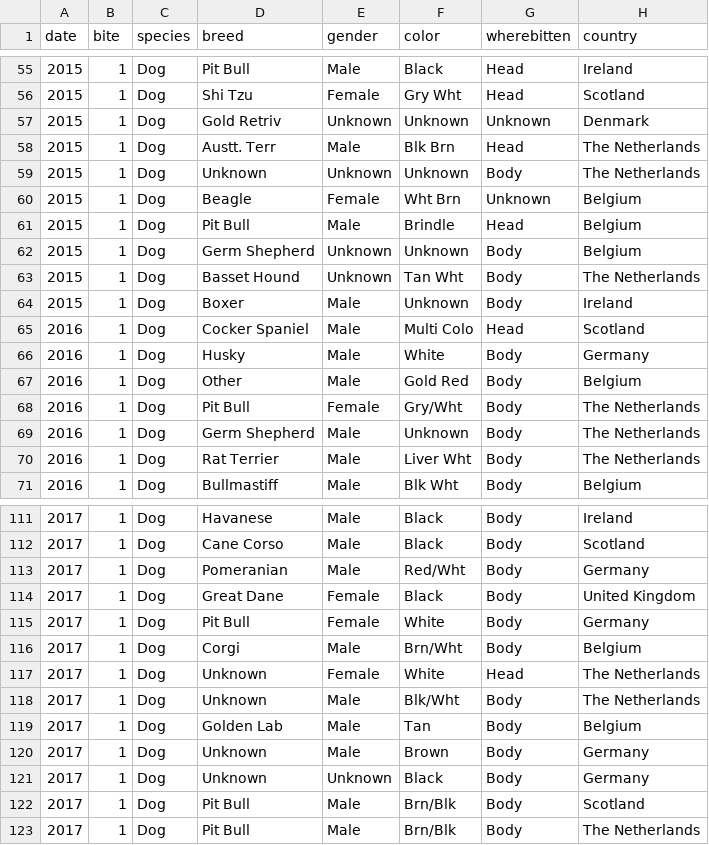
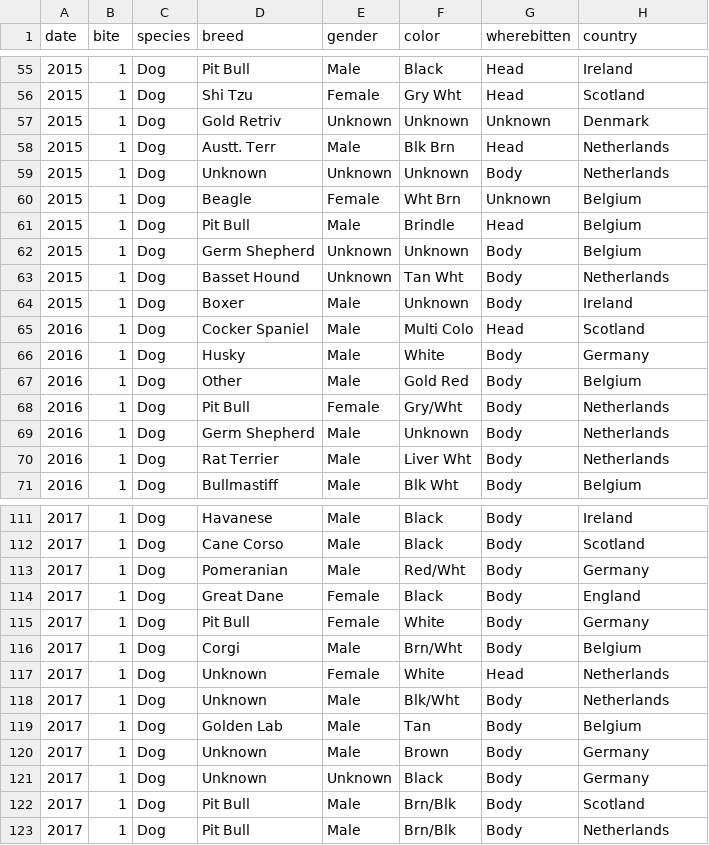
Before and after one commit to Errepulify/Animal-bites, a CSV file: data/animalBites.csv, drawn as a sheet; only a part is shown, gaps mark what is left out; the diff covers the shown part only.

Commit message:
Changed United Kingdom to England and The Netherlands to Netherlands to fit the Y axis

```diff
--- a/data/animalBites.csv
+++ b/data/animalBites.csv
@@ -57,4 +57,4 @@
 2015,1,Dog,Gold Retriv,Unknown,Unknown,Unknown,Denmark
-2015,1,Dog,Austt. Terr,Male,Blk Brn,Head,The Netherlands
-2015,1,Dog,Unknown,Unknown,Unknown,Body,The Netherlands
+2015,1,Dog,Austt. Terr,Male,Blk Brn,Head,Netherlands
+2015,1,Dog,Unknown,Unknown,Unknown,Body,Netherlands
 2015,1,Dog,Beagle,Female,Wht Brn,Unknown,Belgium
@@ -62,3 +62,3 @@
 2015,1,Dog,Germ Shepherd,Unknown,Unknown,Body,Belgium
-2015,1,Dog,Basset Hound,Unknown,Tan Wht,Body,The Netherlands
+2015,1,Dog,Basset Hound,Unknown,Tan Wht,Body,Netherlands
 2015,1,Dog,Boxer,Male,Unknown,Body,Ireland
@@ -67,5 +67,5 @@
 2016,1,Dog,Other,Male,Gold Red,Body,Belgium
-2016,1,Dog,Pit Bull,Female,Gry/Wht,Body,The Netherlands
-2016,1,Dog,Germ Shepherd,Male,Unknown,Body,The Netherlands
-2016,1,Dog,Rat Terrier,Male,Liver Wht,Body,The Netherlands
+2016,1,Dog,Pit Bull,Female,Gry/Wht,Body,Netherlands
+2016,1,Dog,Germ Shepherd,Male,Unknown,Body,Netherlands
+2016,1,Dog,Rat Terrier,Male,Liver Wht,Body,Netherlands
 2016,1,Dog,Bullmastiff,Male,Blk Wht,Body,Belgium
@@ -113,7 +113,7 @@
 2017,1,Dog,Pomeranian,Male,Red/Wht,Body,Germany
-2017,1,Dog,Great Dane,Female,Black,Body,United Kingdom
+2017,1,Dog,Great Dane,Female,Black,Body,England
 2017,1,Dog,Pit Bull,Female,White,Body,Germany
 2017,1,Dog,Corgi,Male,Brn/Wht,Body,Belgium
-2017,1,Dog,Unknown,Female,White,Head,The Netherlands
-2017,1,Dog,Unknown,Male,Blk/Wht,Body,The Netherlands
+2017,1,Dog,Unknown,Female,White,Head,Netherlands
+2017,1,Dog,Unknown,Male,Blk/Wht,Body,Netherlands
 2017,1,Dog,Golden Lab,Male,Tan,Body,Belgium
@@ -122,2 +122,2 @@
 2017,1,Dog,Pit Bull,Male,Brn/Blk,Body,Scotland
-2017,1,Dog,Pit Bull,Male,Brn/Blk,Body,The Netherlands
+2017,1,Dog,Pit Bull,Male,Brn/Blk,Body,Netherlands
```
Also changed, not shown: 26 edited cells elsewhere in this file.
